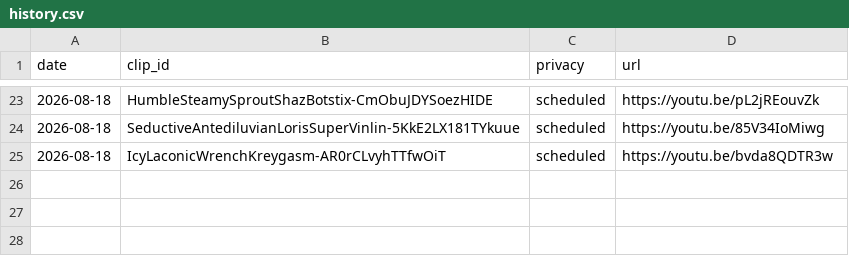
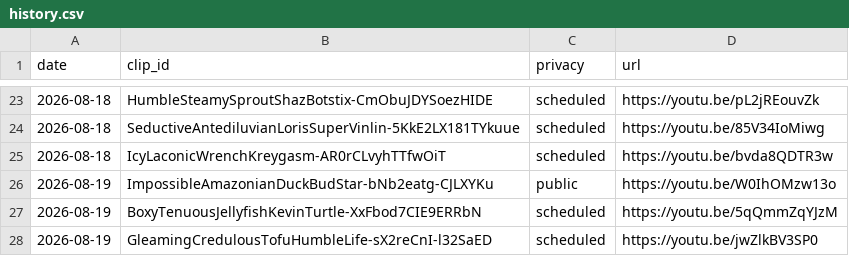
Before and after one commit to chat94534-oss/shorts-twitchclips, a CSV file: logs/history.csv, drawn as a sheet; only a part is shown, gaps mark what is left out; the diff names each change by its address in the sheet, - before the commit and + after, or states it on an @@ line.

```diff
--- a/logs/history.csv
+++ b/logs/history.csv
+row 26: 2026-08-19 | ImpossibleAmazonianDuckBudStar-bNb2eatg-CJLXYKu | public | https://youtu.be/W0IhOMzw13o
+row 27: 2026-08-19 | BoxyTenuousJellyfishKevinTurtle-XxFbod7CIE9ERRbN | scheduled | https://youtu.be/5qQmmZqYJzM
+row 28: 2026-08-19 | GleamingCredulousTofuHumbleLife-sX2reCnI-l32SaED | scheduled | https://youtu.be/jwZlkBV3SP0
```
Also changed, not shown: 1 other file.
